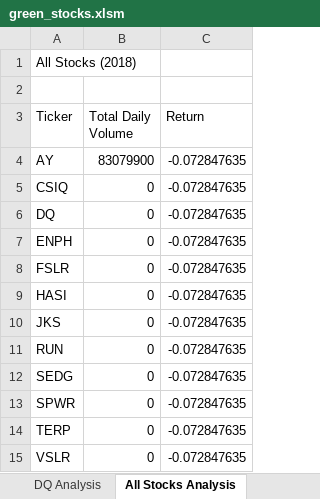
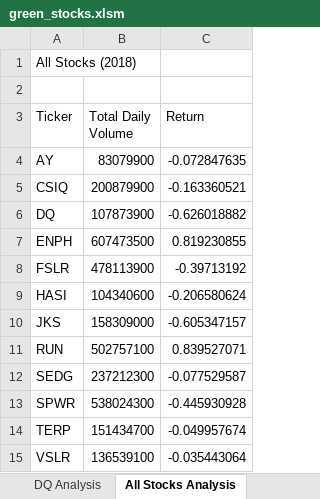
Before and after one commit to Natashina/Excel, an Excel workbook: green_stocks.xlsm, sheet All Stocks Analysis, drawn as a sheet; values as stored, in another font and other column widths than the file's, no borders; the diff names each change by its address in the sheet, - before the commit and + after, or states it on an @@ line.

Commit message:
Add files via upload

```diff
--- a/green_stocks.xlsm (sheet All Stocks Analysis)
+++ b/green_stocks.xlsm (sheet All Stocks Analysis)
-B5 (Total Daily Volume): 0
+B5 (Total Daily Volume): 200879900
-C5 (Return): -0.072847635
+C5 (Return): -0.163360521
-B6 (Total Daily Volume): 0
+B6 (Total Daily Volume): 107873900
-C6 (Return): -0.072847635
+C6 (Return): -0.626018882
-B7 (Total Daily Volume): 0
+B7 (Total Daily Volume): 607473500
-C7 (Return): -0.072847635
+C7 (Return): 0.819230855
-B8 (Total Daily Volume): 0
+B8 (Total Daily Volume): 478113900
-C8 (Return): -0.072847635
+C8 (Return): -0.39713192
-B9 (Total Daily Volume): 0
+B9 (Total Daily Volume): 104340600
-C9 (Return): -0.072847635
+C9 (Return): -0.206580624
-B10 (Total Daily Volume): 0
+B10 (Total Daily Volume): 158309000
-C10 (Return): -0.072847635
+C10 (Return): -0.605347157
-B11 (Total Daily Volume): 0
+B11 (Total Daily Volume): 502757100
-C11 (Return): -0.072847635
+C11 (Return): 0.839527071
-B12 (Total Daily Volume): 0
+B12 (Total Daily Volume): 237212300
-C12 (Return): -0.072847635
+C12 (Return): -0.077529587
-B13 (Total Daily Volume): 0
+B13 (Total Daily Volume): 538024300
-C13 (Return): -0.072847635
+C13 (Return): -0.445930928
-B14 (Total Daily Volume): 0
+B14 (Total Daily Volume): 151434700
-C14 (Return): -0.072847635
+C14 (Return): -0.049957674
-B15 (Total Daily Volume): 0
+B15 (Total Daily Volume): 136539100
-C15 (Return): -0.072847635
+C15 (Return): -0.035443064
```
